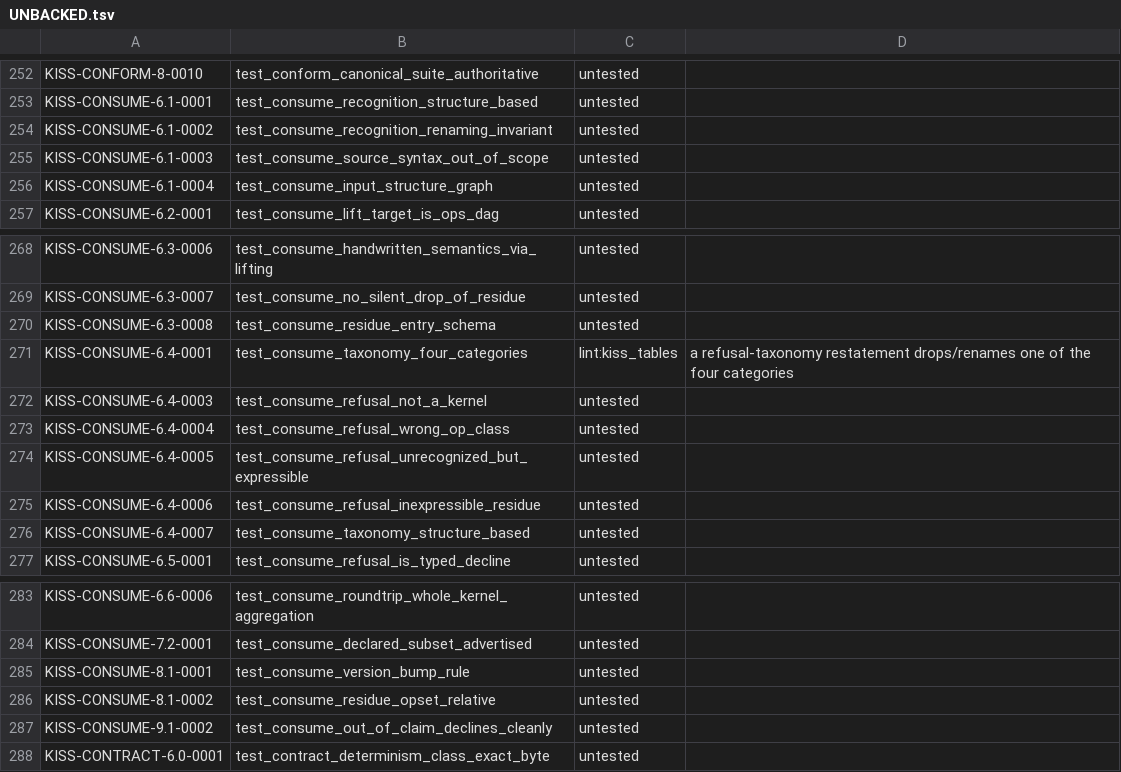
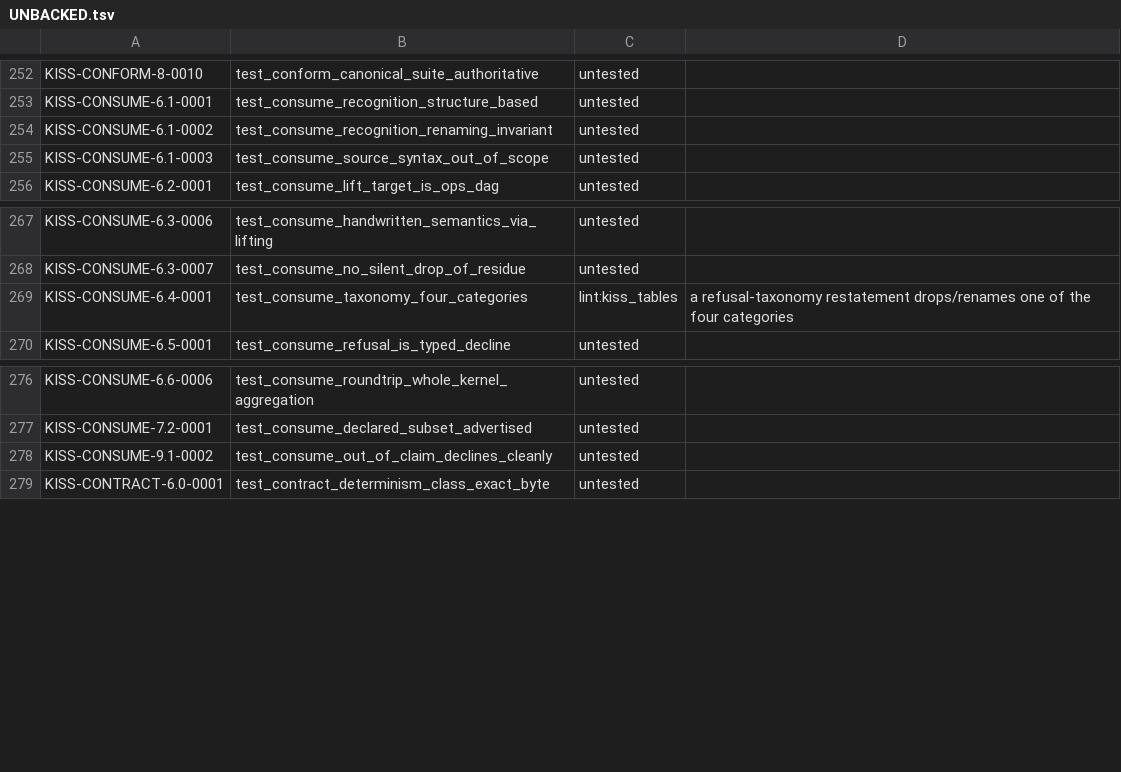
Before and after one commit to ThinkersJournal/KISS, a TSV file: conformance/UNBACKED.tsv, drawn as a sheet; only a part is shown, gaps mark what is left out; the diff names each change by its address in the sheet, - before the commit and + after, or states it on an @@ line.

```diff
--- a/conformance/UNBACKED.tsv
+++ b/conformance/UNBACKED.tsv
-row 256: KISS-CONSUME-6.1-0004 | test_consume_input_structure_graph | untested
-row 270: KISS-CONSUME-6.3-0008 | test_consume_residue_entry_schema | untested
-row 272: KISS-CONSUME-6.4-0003 | test_consume_refusal_not_a_kernel | untested
-row 273: KISS-CONSUME-6.4-0004 | test_consume_refusal_wrong_op_class | untested
-row 274: KISS-CONSUME-6.4-0005 | test_consume_refusal_unrecognized_but_expressible | untested
-row 275: KISS-CONSUME-6.4-0006 | test_consume_refusal_inexpressible_residue | untested
-row 276: KISS-CONSUME-6.4-0007 | test_consume_taxonomy_structure_based | untested
-row 285: KISS-CONSUME-8.1-0001 | test_consume_version_bump_rule | untested
-row 286: KISS-CONSUME-8.1-0002 | test_consume_residue_opset_relative | untested
```
Also changed, not shown: 1 other file.
